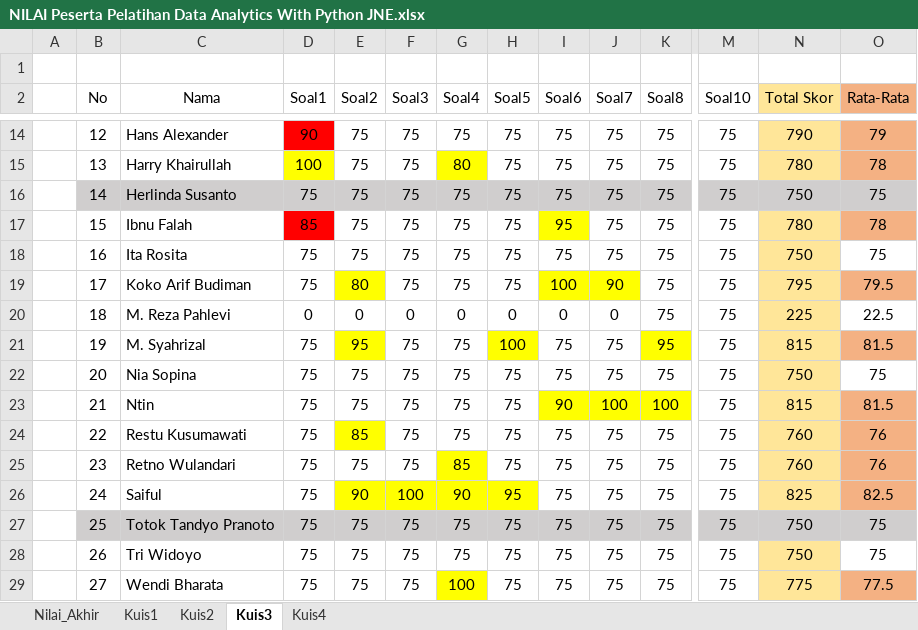
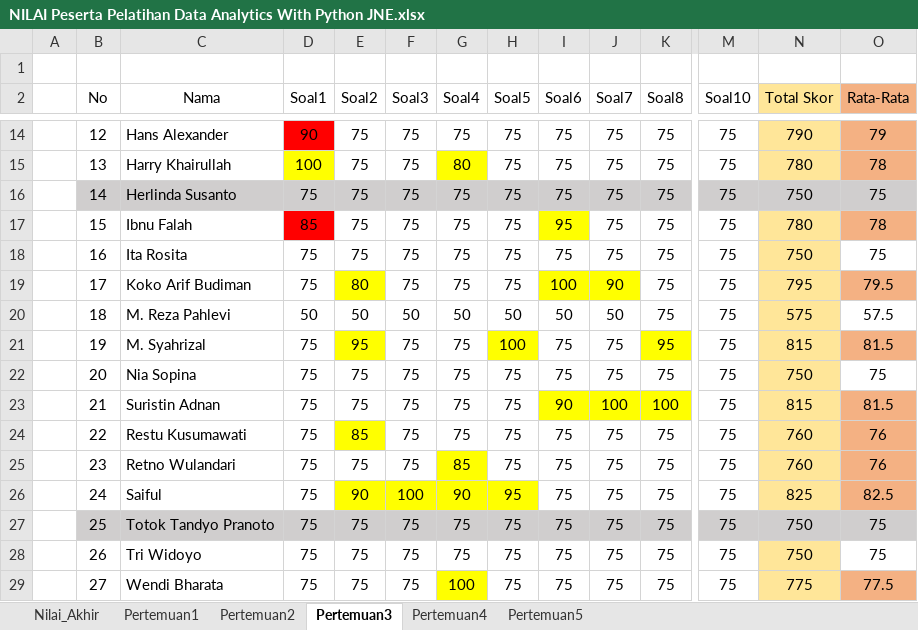
Before and after one commit to sainzdata/Py_JNE, an Excel workbook: Nilai/NILAI Peserta Pelatihan Data Analytics With Python JNE.xlsx, sheet Pertemuan3, drawn as a sheet; only a part is shown, gaps mark what is left out; values as stored, in another font and other column widths than the file's, no borders; the diff names each change by its address in the sheet, - before the commit and + after, or states it on an @@ line.

```diff
--- a/Nilai/NILAI Peserta Pelatihan Data Analytics With Python JNE.xlsx (sheet Pertemuan3)
+++ b/Nilai/NILAI Peserta Pelatihan Data Analytics With Python JNE.xlsx (sheet Pertemuan3)
-sheet tab: Kuis1
+sheet tab: Pertemuan1
-sheet tab: Kuis2
+sheet tab: Pertemuan2
-sheet tab: Kuis3
+sheet tab: Pertemuan3
-sheet tab: Kuis4
+sheet tab: Pertemuan4
+sheet tab: Pertemuan5
-D20 (Soal1): 0
+D20 (Soal1): 50
-E20 (Soal2): 0
+E20 (Soal2): 50
-F20 (Soal3): 0
+F20 (Soal3): 50
-G20 (Soal4): 0
+G20 (Soal4): 50
-H20 (Soal5): 0
+H20 (Soal5): 50
-I20 (Soal6): 0
+I20 (Soal6): 50
-J20 (Soal7): 0
+J20 (Soal7): 50
-N20 (Total Skor): 225
+N20 (Total Skor): 575
-O20 (Rata-Rata): 22.5
+O20 (Rata-Rata): 57.5
-C23 (Nama): Ntin
+C23 (Nama): Suristin Adnan
```
Also changed, not shown: sheet Nilai_Akhir, sheet Pertemuan2, sheet Pertemuan1, sheet Pertemuan4, formulas that keep their value, 5 other files.
